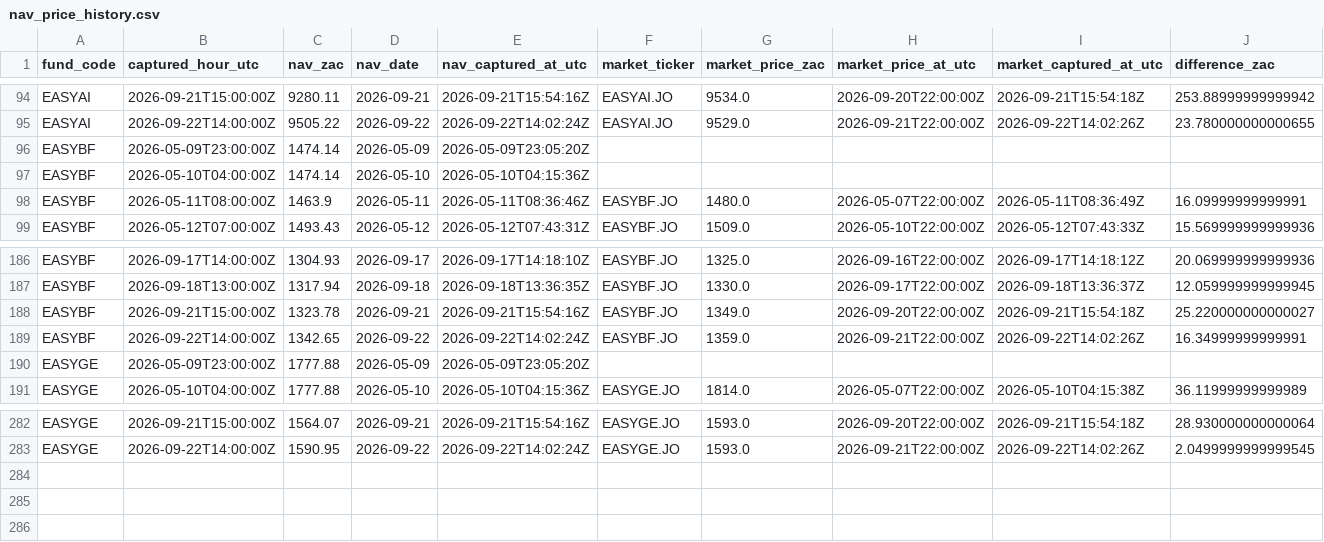
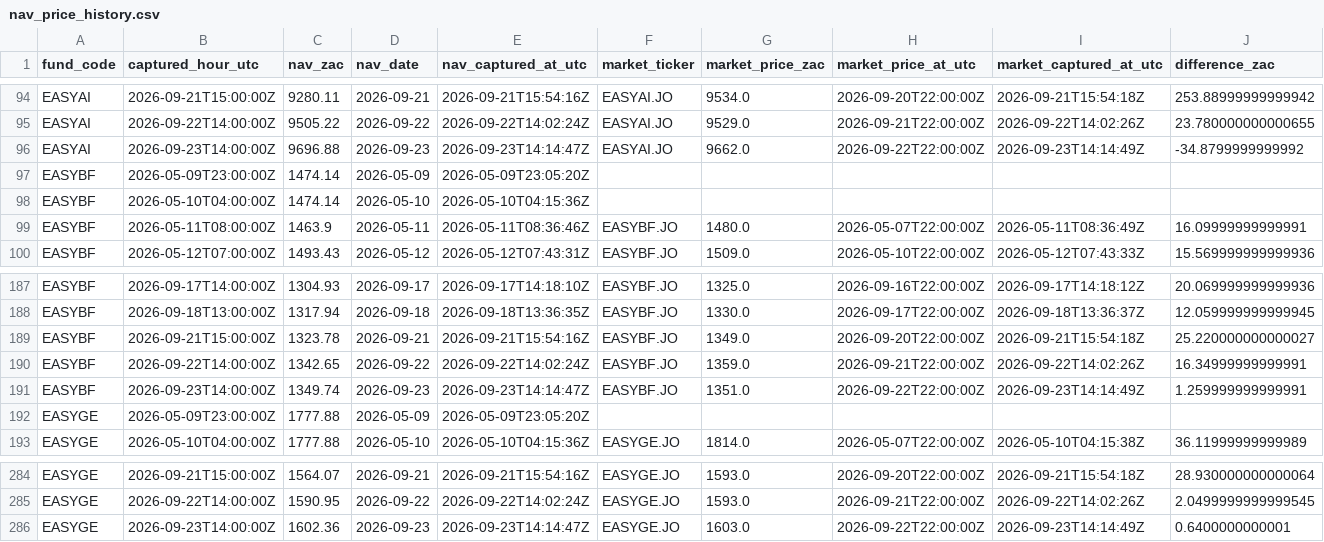
Before and after one commit to JonnIEnglish/easy-tracker, a CSV file: data/nav_price_history.csv, drawn as a sheet; only a part is shown, gaps mark what is left out; rows hold the shown columns only; the diff names each change by its address in the sheet, - before the commit and + after, or states it on an @@ line.

```diff
--- a/data/nav_price_history.csv
+++ b/data/nav_price_history.csv
+row 96: EASYAI | 2026-09-23T14:00:00Z | 9696.88 | 2026-09-23 | 2026-09-23T14:14:47Z | EASYAI.JO | 9662.0 | 2026-09-22T22:00:00Z | 2026-09-23T14:14:49Z | -34.8799999999992
+row 191: EASYBF | 2026-09-23T14:00:00Z | 1349.74 | 2026-09-23 | 2026-09-23T14:14:47Z | EASYBF.JO | 1351.0 | 2026-09-22T22:00:00Z | 2026-09-23T14:14:49Z | 1.259999999999991
+row 286: EASYGE | 2026-09-23T14:00:00Z | 1602.36 | 2026-09-23 | 2026-09-23T14:14:47Z | EASYGE.JO | 1603.0 | 2026-09-22T22:00:00Z | 2026-09-23T14:14:49Z | 0.6400000000001
```
Also changed, not shown: data/market_price_history.csv, data/nav_history.csv, 6 other files.
